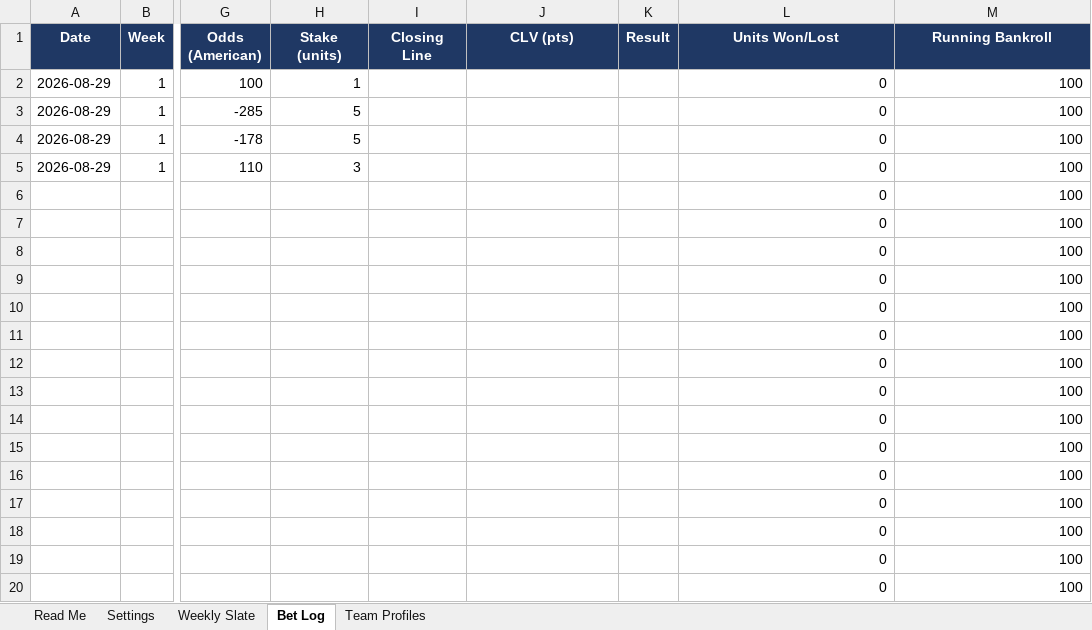
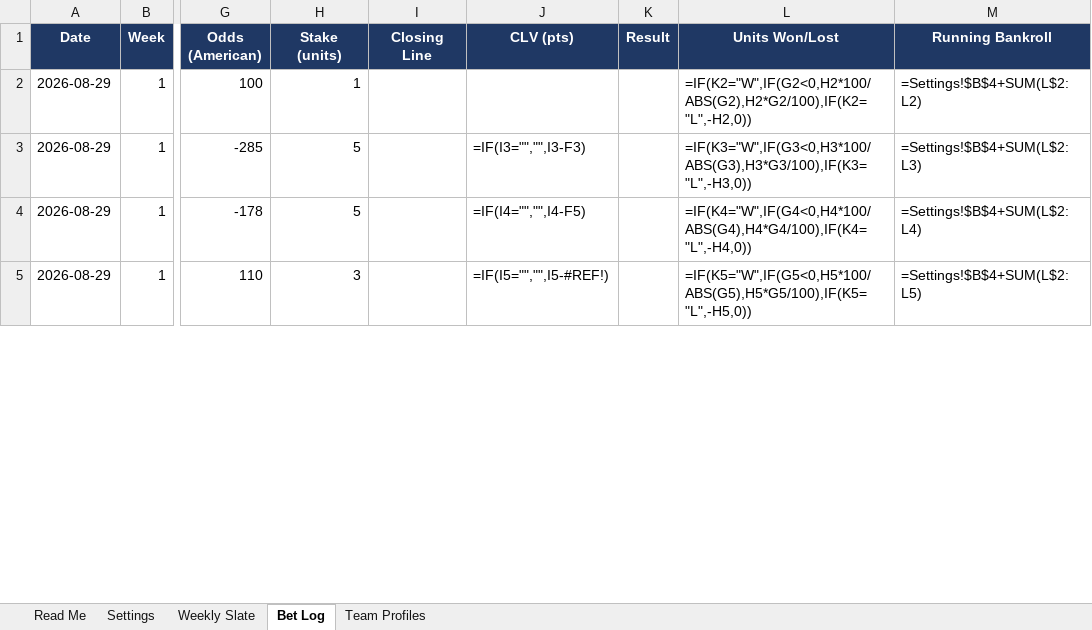
Before and after one commit to colea223/mdubcapping, an Excel workbook: excel/MW_Handicapping_Tracker.xlsx, sheet Bet Log, drawn as a sheet; only a part is shown, gaps mark what is left out; values as stored, in another font and other column widths than the file's, no borders; formulas without a stored value are shown as written; removed rows and columns are numbered as before the commit, all else as after; rows hold the shown columns only; the diff covers the shown part only; the diff names each change by its address in the sheet, - before the commit and + after, or states it on an @@ line.

```diff
--- a/excel/MW_Handicapping_Tracker.xlsx (sheet Bet Log)
+++ b/excel/MW_Handicapping_Tracker.xlsx (sheet Bet Log)
-L2 (Units Won/Lost): 0
+L2 (Units Won/Lost): =IF(K2="W",IF(G2<0,H2*100/ABS(G2),H2*G2/100),IF(K2="L",-H2,0))
-M2 (Running Bankroll): 100
+M2 (Running Bankroll): =Settings!$B$4+SUM(L$2:L2)
-J3 (CLV (pts)): (empty)
+J3 (CLV (pts)): =IF(I3="","",I3-F3)
-L3 (Units Won/Lost): 0
+L3 (Units Won/Lost): =IF(K3="W",IF(G3<0,H3*100/ABS(G3),H3*G3/100),IF(K3="L",-H3,0))
-M3 (Running Bankroll): 100
+M3 (Running Bankroll): =Settings!$B$4+SUM(L$2:L3)
-J4 (CLV (pts)): (empty)
+J4 (CLV (pts)): =IF(I4="","",I4-F5)
-L4 (Units Won/Lost): 0
+L4 (Units Won/Lost): =IF(K4="W",IF(G4<0,H4*100/ABS(G4),H4*G4/100),IF(K4="L",-H4,0))
-M4 (Running Bankroll): 100
+M4 (Running Bankroll): =Settings!$B$4+SUM(L$2:L4)
-J5 (CLV (pts)): (empty)
+J5 (CLV (pts)): =IF(I5="","",I5-#REF!)
-L5 (Units Won/Lost): 0
+L5 (Units Won/Lost): =IF(K5="W",IF(G5<0,H5*100/ABS(G5),H5*G5/100),IF(K5="L",-H5,0))
-M5 (Running Bankroll): 100
+M5 (Running Bankroll): =Settings!$B$4+SUM(L$2:L5)
-row 6:  |  |  |  |  |  |  | 0 | 100
-row 7:  |  |  |  |  |  |  | 0 | 100
-row 8:  |  |  |  |  |  |  | 0 | 100
-row 9:  |  |  |  |  |  |  | 0 | 100
-row 10:  |  |  |  |  |  |  | 0 | 100
-row 11:  |  |  |  |  |  |  | 0 | 100
-row 12:  |  |  |  |  |  |  | 0 | 100
-row 13:  |  |  |  |  |  |  | 0 | 100
-row 14:  |  |  |  |  |  |  | 0 | 100
-row 15:  |  |  |  |  |  |  | 0 | 100
-row 16:  |  |  |  |  |  |  | 0 | 100
-row 17:  |  |  |  |  |  |  | 0 | 100
-row 18:  |  |  |  |  |  |  | 0 | 100
-row 19:  |  |  |  |  |  |  | 0 | 100
-row 20:  |  |  |  |  |  |  | 0 | 100
```
Also changed, not shown: 36 added rows and 21 removed rows elsewhere in this sheet, sheet Weekly Slate, 16 other files.
